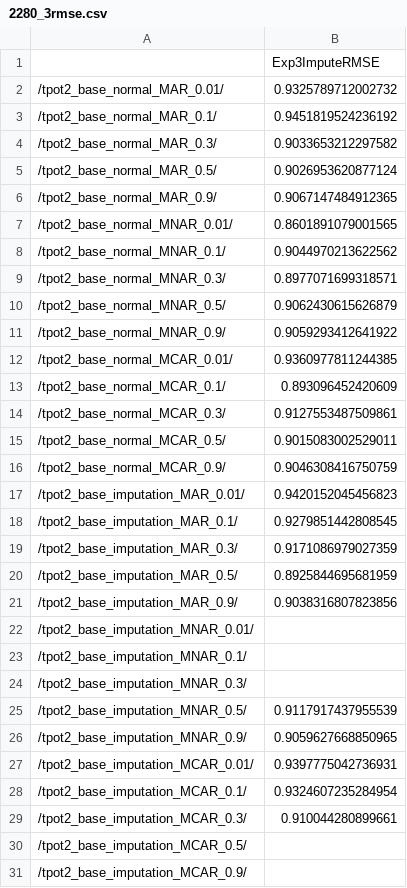
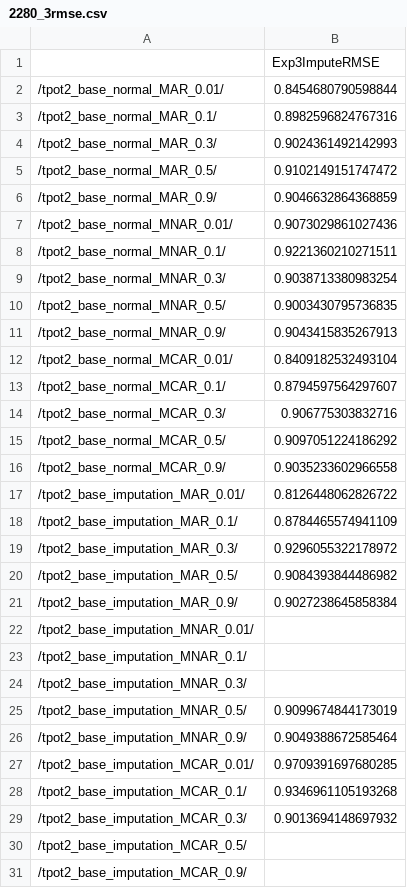
Before and after one commit to EpistasisLab/tpot2_imputetest, a CSV file: Impute_Experiments/regression_data/2280_3rmse.csv, drawn as a sheet.

```diff
--- a/Impute_Experiments/regression_data/2280_3rmse.csv
+++ b/Impute_Experiments/regression_data/2280_3rmse.csv
@@ -1,22 +1,22 @@
 ,Exp3ImputeRMSE
-/tpot2_base_normal_MAR_0.01/,0.9325789712002732
-/tpot2_base_normal_MAR_0.1/,0.9451819524236192
-/tpot2_base_normal_MAR_0.3/,0.9033653212297582
-/tpot2_base_normal_MAR_0.5/,0.9026953620877124
-/tpot2_base_normal_MAR_0.9/,0.9067147484912365
-/tpot2_base_normal_MNAR_0.01/,0.8601891079001565
-/tpot2_base_normal_MNAR_0.1/,0.9044970213622562
-/tpot2_base_normal_MNAR_0.3/,0.8977071699318571
-/tpot2_base_normal_MNAR_0.5/,0.9062430615626879
-/tpot2_base_normal_MNAR_0.9/,0.9059293412641922
-/tpot2_base_normal_MCAR_0.01/,0.9360977811244385
-/tpot2_base_normal_MCAR_0.1/,0.893096452420609
-/tpot2_base_normal_MCAR_0.3/,0.9127553487509861
-/tpot2_base_normal_MCAR_0.5/,0.9015083002529011
-/tpot2_base_normal_MCAR_0.9/,0.9046308416750759
-/tpot2_base_imputation_MAR_0.01/,0.9420152045456823
-/tpot2_base_imputation_MAR_0.1/,0.9279851442808545
-/tpot2_base_imputation_MAR_0.3/,0.9171086979027359
-/tpot2_base_imputation_MAR_0.5/,0.8925844695681959
-/tpot2_base_imputation_MAR_0.9/,0.9038316807823856
+/tpot2_base_normal_MAR_0.01/,0.8454680790598844
+/tpot2_base_normal_MAR_0.1/,0.8982596824767316
+/tpot2_base_normal_MAR_0.3/,0.9024361492142993
+/tpot2_base_normal_MAR_0.5/,0.9102149151747472
+/tpot2_base_normal_MAR_0.9/,0.9046632864368859
+/tpot2_base_normal_MNAR_0.01/,0.9073029861027436
+/tpot2_base_normal_MNAR_0.1/,0.9221360210271511
+/tpot2_base_normal_MNAR_0.3/,0.9038713380983254
+/tpot2_base_normal_MNAR_0.5/,0.9003430795736835
+/tpot2_base_normal_MNAR_0.9/,0.9043415835267913
+/tpot2_base_normal_MCAR_0.01/,0.8409182532493104
+/tpot2_base_normal_MCAR_0.1/,0.8794597564297607
+/tpot2_base_normal_MCAR_0.3/,0.906775303832716
+/tpot2_base_normal_MCAR_0.5/,0.9097051224186292
+/tpot2_base_normal_MCAR_0.9/,0.9035233602966558
+/tpot2_base_imputation_MAR_0.01/,0.8126448062826722
+/tpot2_base_imputation_MAR_0.1/,0.8784465574941109
+/tpot2_base_imputation_MAR_0.3/,0.9296055322178972
+/tpot2_base_imputation_MAR_0.5/,0.9084393844486982
+/tpot2_base_imputation_MAR_0.9/,0.9027238645858384
 /tpot2_base_imputation_MNAR_0.01/,
@@ -24,7 +24,7 @@
 /tpot2_base_imputation_MNAR_0.3/,
-/tpot2_base_imputation_MNAR_0.5/,0.9117917437955539
-/tpot2_base_imputation_MNAR_0.9/,0.9059627668850965
-/tpot2_base_imputation_MCAR_0.01/,0.9397775042736931
-/tpot2_base_imputation_MCAR_0.1/,0.9324607235284954
-/tpot2_base_imputation_MCAR_0.3/,0.910044280899661
+/tpot2_base_imputation_MNAR_0.5/,0.9099674844173019
+/tpot2_base_imputation_MNAR_0.9/,0.9049388672585464
+/tpot2_base_imputation_MCAR_0.01/,0.9709391697680285
+/tpot2_base_imputation_MCAR_0.1/,0.9346961105193268
+/tpot2_base_imputation_MCAR_0.3/,0.9013694148697932
 /tpot2_base_imputation_MCAR_0.5/,
```
Also changed, not shown: Impute_Experiments/regression_data/26_3rmse.csv, 12 other files.
